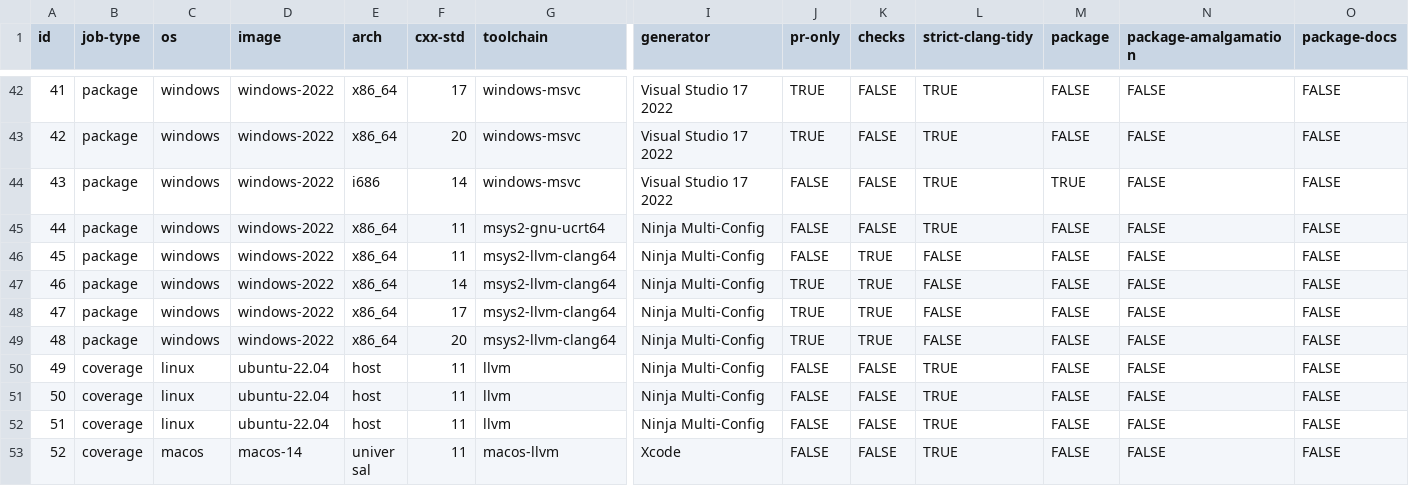
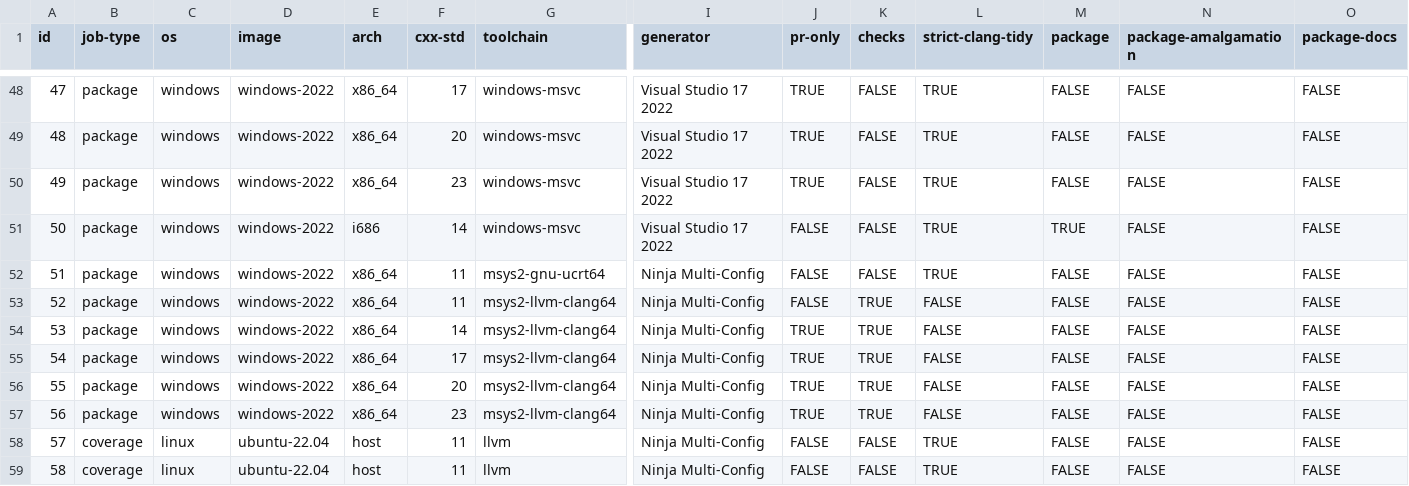
Before and after one commit to webview/webview, a CSV file: .github/workflows/build_matrix.csv, drawn as a sheet; only a part is shown, gaps mark what is left out; the shorter side is filled out with more unchanged rows; rows hold the shown columns only; the diff covers the shown part only; the diff names each change by its address in the sheet, - before the commit and + after, or states it on an @@ line.

```diff
--- a/.github/workflows/build_matrix.csv
+++ b/.github/workflows/build_matrix.csv
@@ column A (id) renumbered from row 7 down @@
+row 50: 49 | package | windows | windows-2022 | x86_64 | 23 | windows-msvc | Visual Studio 17 2022 | TRUE | FALSE | TRUE | FALSE | FALSE | FALSE
+row 57: 56 | package | windows | windows-2022 | x86_64 | 23 | msys2-llvm-clang64 | Ninja Multi-Config | TRUE | TRUE | FALSE | FALSE | FALSE | FALSE
```
Also changed, not shown: 6 added rows elsewhere in this file.
